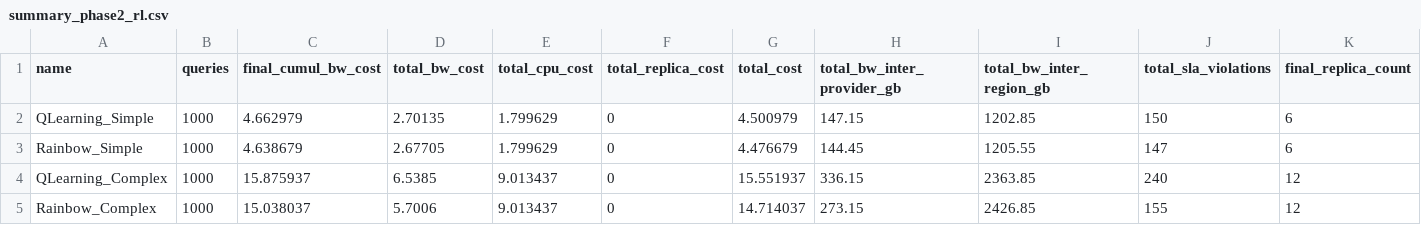
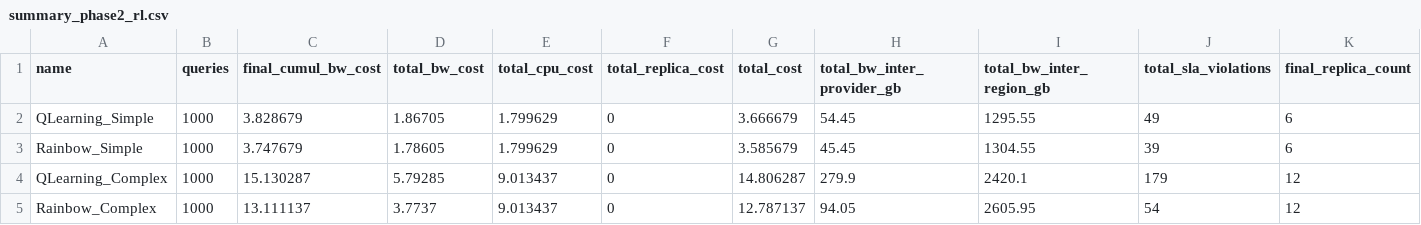
Before and after one commit to valdoth/tcdm-adaptive, a CSV file: metrics/summary_phase2_rl.csv, drawn as a sheet.

```diff
--- a/metrics/summary_phase2_rl.csv
+++ b/metrics/summary_phase2_rl.csv
@@ -1,5 +1,5 @@
 name,queries,final_cumul_bw_cost,total_bw_cost,total_cpu_cost,total_replica_cost,total_cost,total_bw_inter_provider_gb,total_bw_inter_region_gb,total_sla_violations,final_replica_count
-QLearning_Simple,1000,4.662979,2.70135,1.799629,0,4.500979,147.15,1202.85,150,6
-Rainbow_Simple,1000,4.638679,2.67705,1.799629,0,4.476679,144.45,1205.55,147,6
-QLearning_Complex,1000,15.875937,6.5385,9.013437,0,15.551937,336.15,2363.85,240,12
-Rainbow_Complex,1000,15.038037,5.7006,9.013437,0,14.714037,273.15,2426.85,155,12
+QLearning_Simple,1000,3.828679,1.86705,1.799629,0,3.666679,54.45,1295.55,49,6
+Rainbow_Simple,1000,3.747679,1.78605,1.799629,0,3.585679,45.45,1304.55,39,6
+QLearning_Complex,1000,15.130287,5.79285,9.013437,0,14.806287,279.9,2420.1,179,12
+Rainbow_Complex,1000,13.111137,3.7737,9.013437,0,12.787137,94.05,2605.95,54,12
```
Also changed, not shown: metrics/log_overtime.csv, metrics/rl_qlearning_complex.csv, 33 other files.
